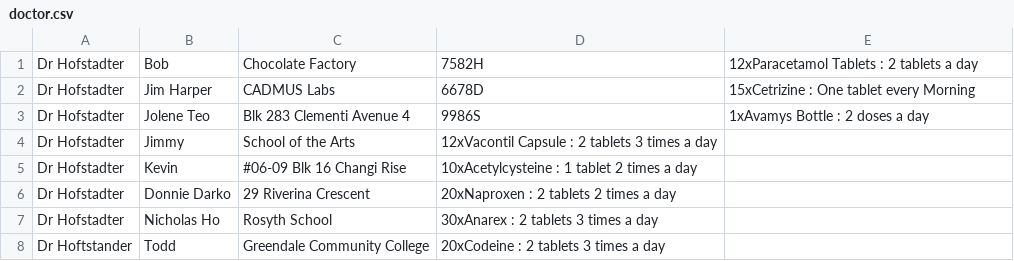
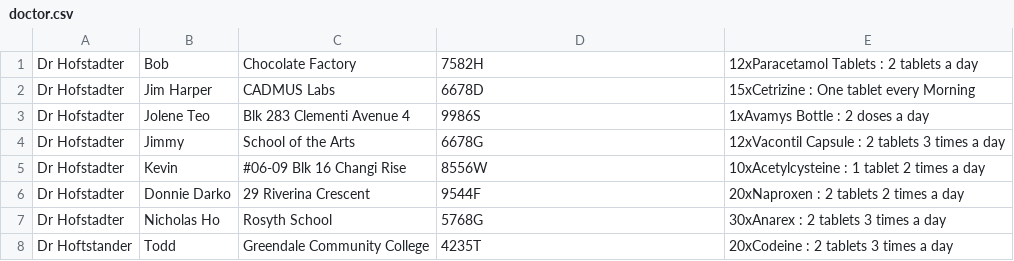
Before and after one commit to jeffilluminati/Prescript.io, a CSV file: doctor.csv, drawn as a sheet.

```diff
--- a/doctor.csv
+++ b/doctor.csv
@@ -3,6 +3,6 @@ Dr Hofstadter,Jim Harper,CADMUS Labs,6678D,15xCetrizine : One tablet every Morni
 Dr Hofstadter,Jolene Teo,Blk 283 Clementi Avenue 4,9986S,1xAvamys Bottle : 2 doses a day
-Dr Hofstadter,Jimmy,School of the Arts,12xVacontil Capsule : 2 tablets 3 times a day
-Dr Hofstadter,Kevin,#06-09 Blk 16 Changi Rise,10xAcetylcysteine : 1 tablet 2 times a day
-Dr Hofstadter,Donnie Darko,29 Riverina Crescent,20xNaproxen : 2 tablets 2 times a day
-Dr Hofstadter,Nicholas Ho,Rosyth School,30xAnarex : 2 tablets 3 times a day
-Dr Hoftstander,Todd,Greendale Community College,20xCodeine : 2 tablets 3 times a day
+Dr Hofstadter,Jimmy,School of the Arts,6678G,12xVacontil Capsule : 2 tablets 3 times a day
+Dr Hofstadter,Kevin,#06-09 Blk 16 Changi Rise,8556W,10xAcetylcysteine : 1 tablet 2 times a day
+Dr Hofstadter,Donnie Darko,29 Riverina Crescent,9544F,20xNaproxen : 2 tablets 2 times a day
+Dr Hofstadter,Nicholas Ho,Rosyth School,5768G,30xAnarex : 2 tablets 3 times a day
+Dr Hoftstander,Todd,Greendale Community College,4235T,20xCodeine : 2 tablets 3 times a day
```
Also changed, not shown: 4 other files.
